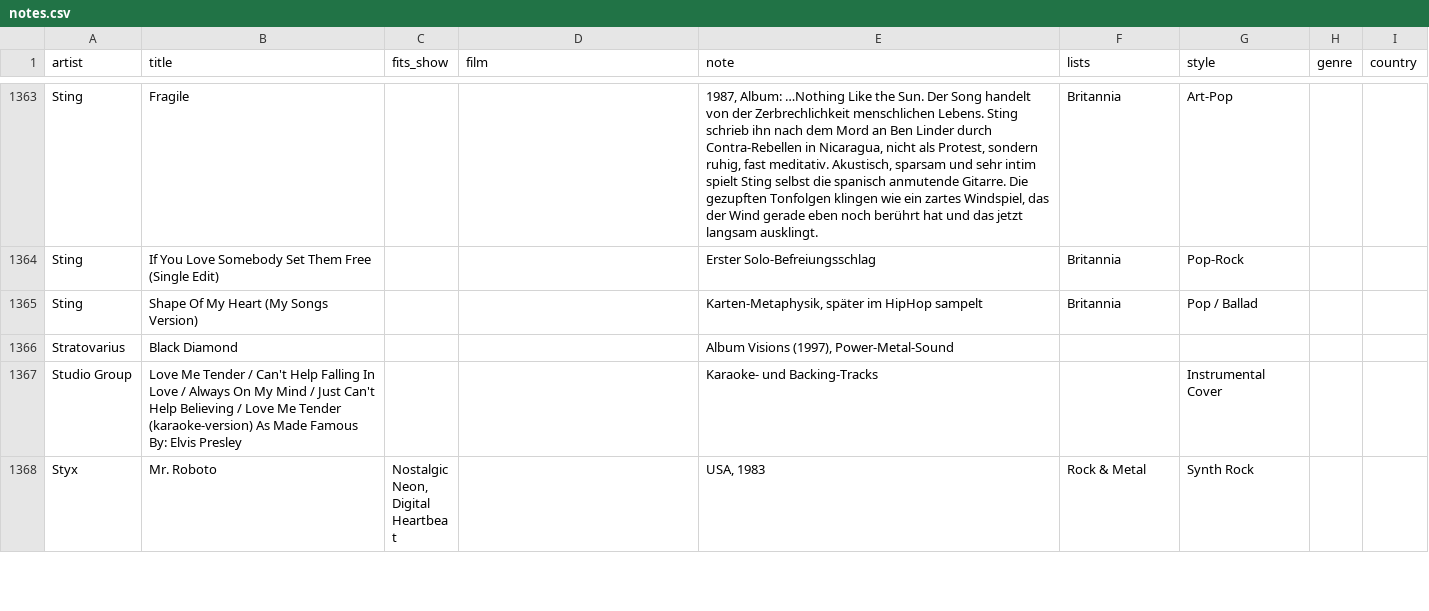
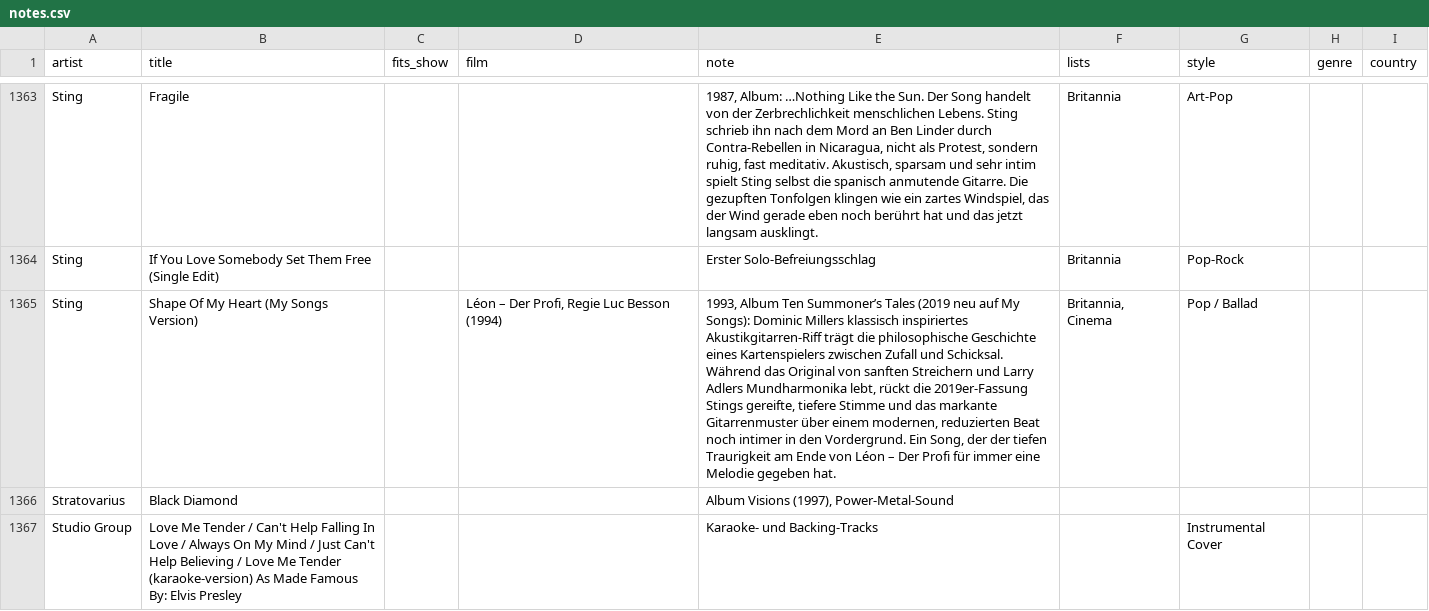
Before and after one commit to TF-Schedule/dj-claude-schedule, a CSV file: data/notes.csv, drawn as a sheet; only a part is shown, gaps mark what is left out; the shorter side is filled out with more unchanged rows; the diff names each change by its address in the sheet, - before the commit and + after, or states it on an @@ line.

Commit message:
Update notes.csv with new entries and edits

```diff
--- a/data/notes.csv
+++ b/data/notes.csv
-D1365 (film): (empty)
+D1365 (film): Léon – Der Profi, Regie Luc Besson (1994)
-E1365 (note): Karten-Metaphysik, später im HipHop sampelt
+E1365 (note): 1993, Album Ten Summoner’s Tales (2019 neu auf My Songs): Dominic Millers klassisch inspiriertes Akustikgitarren-Riff trägt die philosophische Geschichte eines Kartenspielers zwischen Zufall und Schicksal. Während das Original von sanften Streichern und Larry Adlers Mundharmonika lebt, rückt die 2019er-Fassung Stings gereifte, tiefere Stimme und das markante Gitarrenmuster über einem modernen, reduzierten Beat noch intimer in den Vordergrund. Ein Song, der der tiefen Traurigkeit am Ende von Léon – Der Profi für immer eine Melodie gegeben hat.
-F1365 (lists): Britannia
+F1365 (lists): Britannia, Cinema
```
